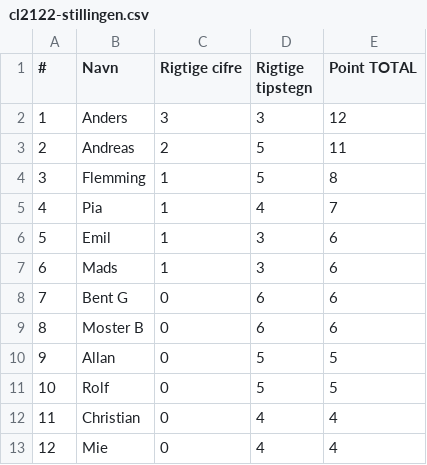
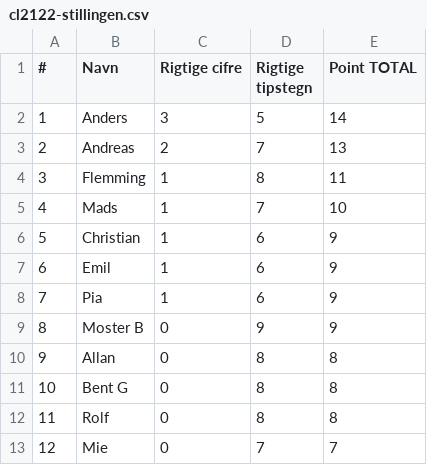
Before and after one commit to hrmohr/groupstage, a CSV file: docs/resources/cl2122/cl2122-stillingen.csv, drawn as a sheet.

```diff
--- a/docs/resources/cl2122/cl2122-stillingen.csv
+++ b/docs/resources/cl2122/cl2122-stillingen.csv
@@ -1,13 +1,13 @@
 "#","Navn","Rigtige cifre","Rigtige tipstegn","Point TOTAL"
-1,"Anders",3,3,12
-2,"Andreas",2,5,11
-3,"Flemming",1,5,8
-4,"Pia",1,4,7
-5,"Emil",1,3,6
-6,"Mads",1,3,6
-7,"Bent G",0,6,6
-8,"Moster B",0,6,6
-9,"Allan",0,5,5
-10,"Rolf",0,5,5
-11,"Christian",0,4,4
-12,"Mie",0,4,4
+1,"Anders",3,5,14
+2,"Andreas",2,7,13
+3,"Flemming",1,8,11
+4,"Mads",1,7,10
+5,"Christian",1,6,9
+6,"Emil",1,6,9
+7,"Pia",1,6,9
+8,"Moster B",0,9,9
+9,"Allan",0,8,8
+10,"Bent G",0,8,8
+11,"Rolf",0,8,8
+12,"Mie",0,7,7
```
Also changed, not shown: 2 other files.
